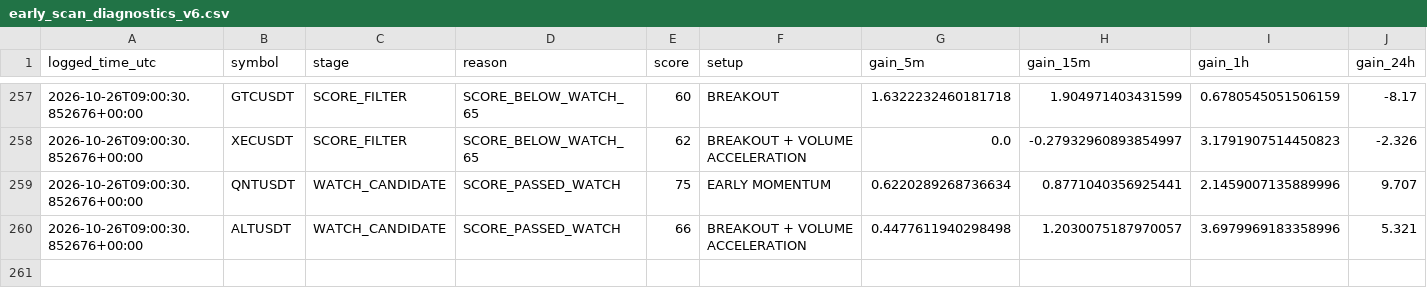
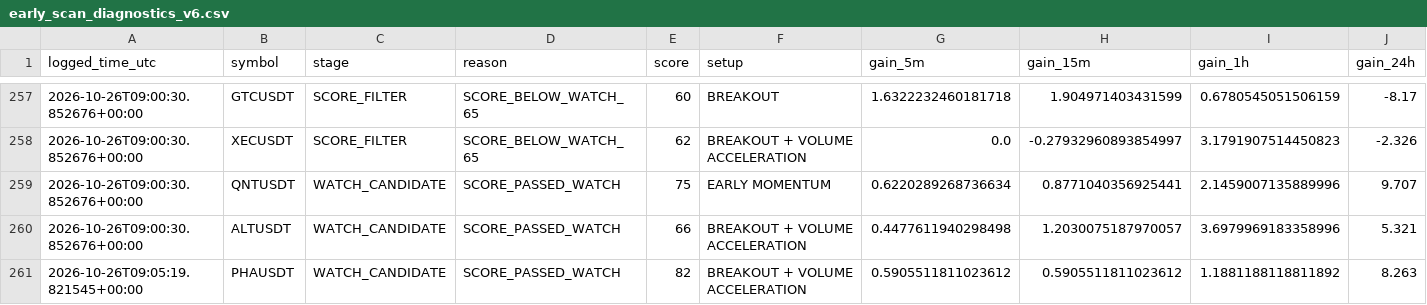
Before and after one commit to solom20232007/v6, a CSV file: early_scan_diagnostics_v6.csv, drawn as a sheet; only a part is shown, gaps mark what is left out; rows hold the shown columns only; the diff names each change by its address in the sheet, - before the commit and + after, or states it on an @@ line.

```diff
--- a/early_scan_diagnostics_v6.csv
+++ b/early_scan_diagnostics_v6.csv
+row 261: 2026-10-26T09:05:19.821545+00:00 | PHAUSDT | WATCH_CANDIDATE | SCORE_PASSED_WATCH | 82 | BREAKOUT + VOLUME ACCELERATION | 0.5905511811023612 | 0.5905511811023612 | 1.1881188118811892 | 8.263
```
Also changed, not shown: early_watch_log_v6.csv, 1 other file.
